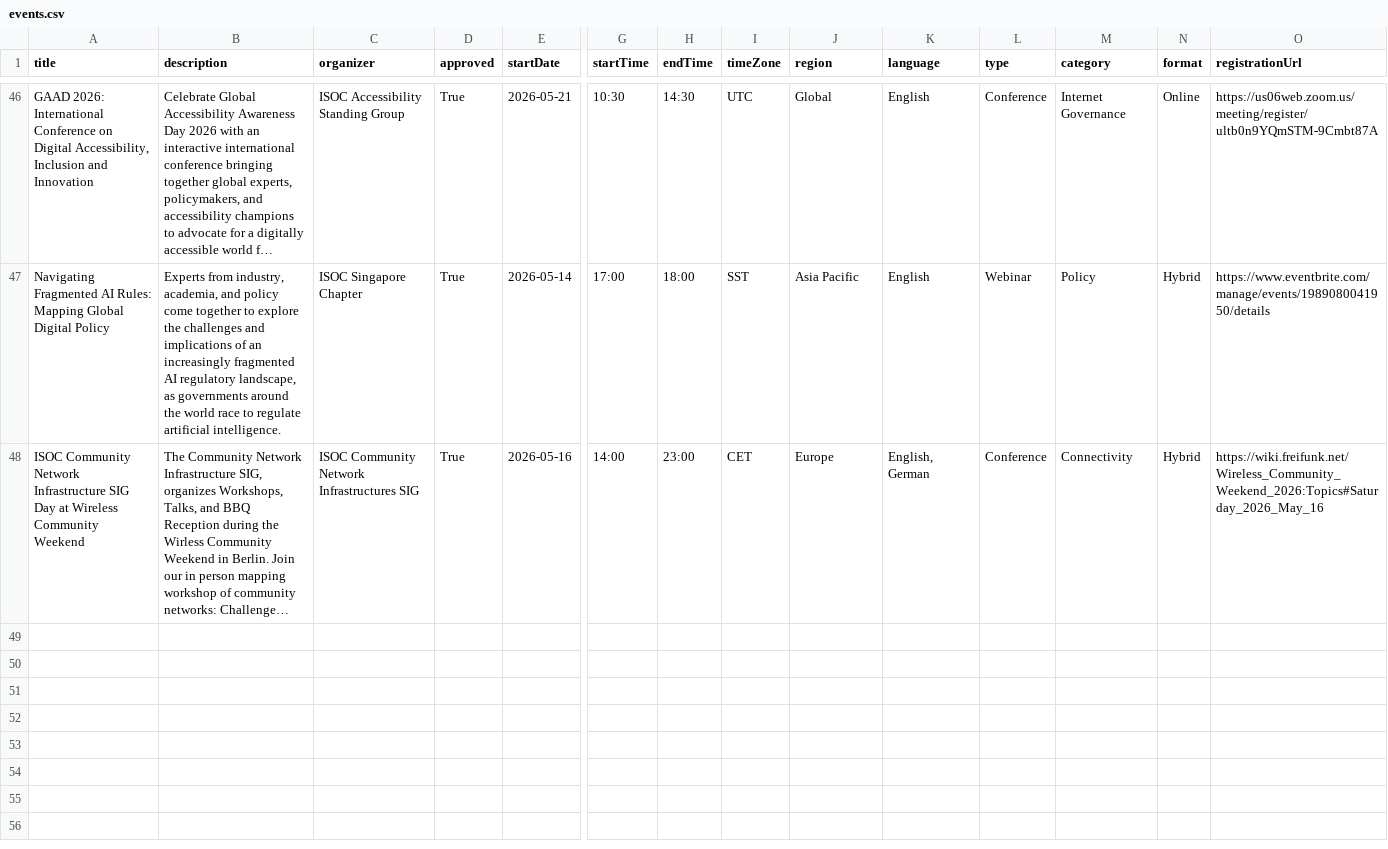
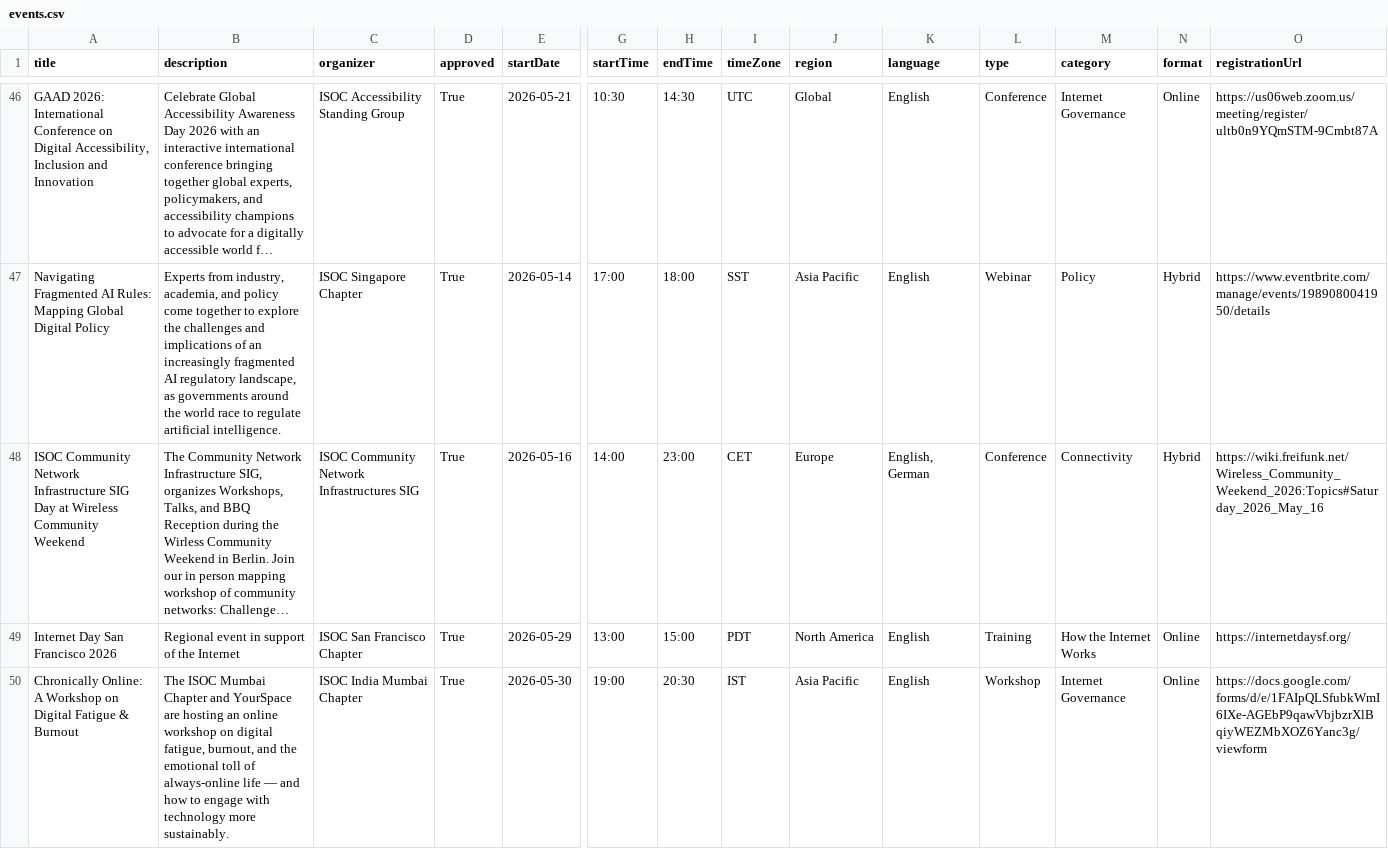
Before and after one commit to InternetSociety/community-opportunities, a CSV file: community-events/data/events.csv, drawn as a sheet; only a part is shown, gaps mark what is left out; long unchanged cells end in …; rows hold the shown columns only; the diff covers the shown part only; the diff names each change by its address in the sheet, - before the commit and + after, or states it on an @@ line.

```diff
--- a/community-events/data/events.csv
+++ b/community-events/data/events.csv
+row 49: Internet Day San Francisco 2026 | Regional event in support of the Internet | ISOC San Francisco Chapter | True | 2026-05-29 | 13:00 | 15:00 | PDT | North America | English | Training | How the Internet Works | Online | https://internetdaysf.org/
+row 50: Chronically Online: A Workshop on Digital Fatigue & Burnout | The ISOC Mumbai Chapter and YourSpace are hosting an online workshop on digital fatigue, burnout, and the emotional toll of always-online life — and how to engage with technology more sustainably. | ISOC India Mumbai Chapter | True | 2026-05-30 | 19:00 | 20:30 | IST | Asia Pacific | English | Workshop | Internet Governance | Online | https://docs.google.com/forms/d/e/1FAIpQLSfubkWmI6IXe-AGEbP9qawVbjbzrXlBqiyWEZMbXOZ6Yanc3g/viewform
```
Also changed, not shown: 1 added row and 2 edited cells elsewhere in this file, data/opportunities.csv, 2 other files.
